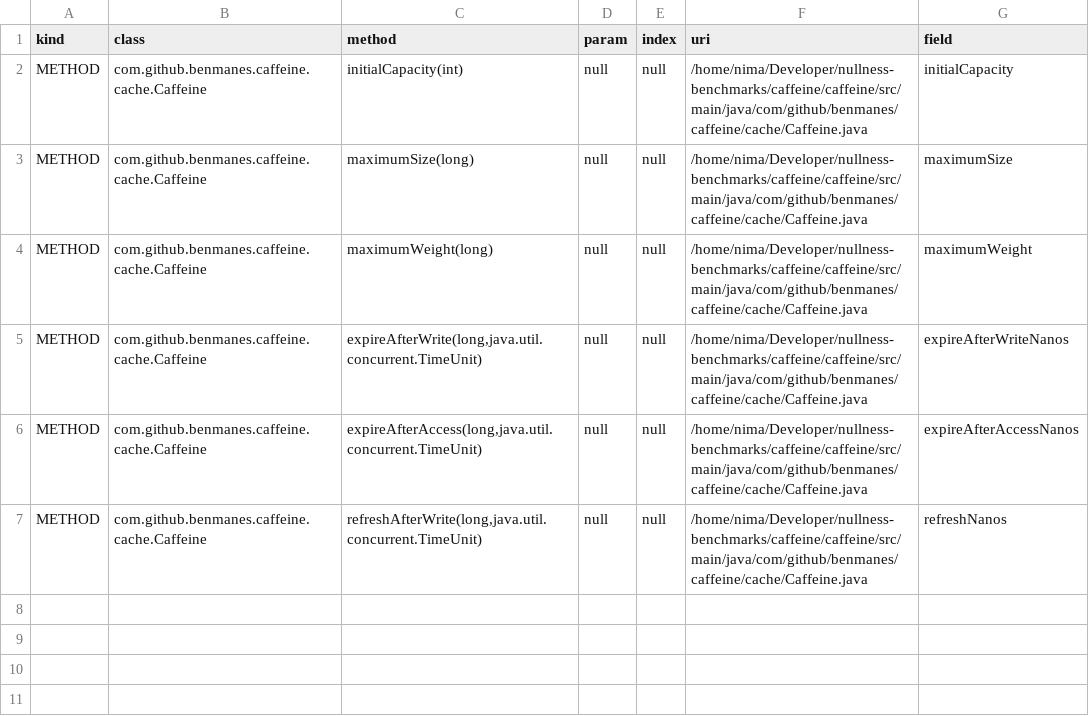
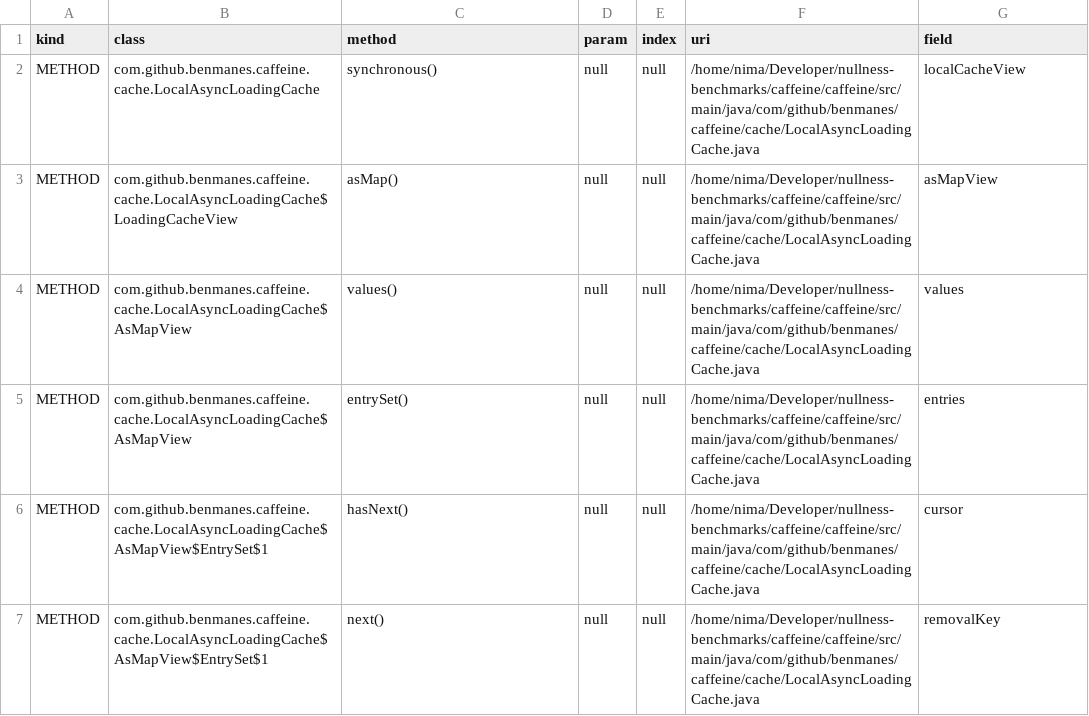
Before and after one commit to nimakarimipour/caffeine, a TSV file: annotator-out/0/field_init.tsv, drawn as a sheet.

```diff
--- a/annotator-out/0/field_init.tsv
+++ b/annotator-out/0/field_init.tsv
@@ -1,7 +1,7 @@
 kind	class	method	param	index	uri	field
-METHOD	com.github.benmanes.caffeine.cache.Caffeine	initialCapacity(int)	null	null	/home/nima/Developer/nullness-benchmarks/caffeine/caffeine/src/main/java/com/github/benmanes/caffeine/cache/Caffeine.java	initialCapacity
-METHOD	com.github.benmanes.caffeine.cache.Caffeine	maximumSize(long)	null	null	/home/nima/Developer/nullness-benchmarks/caffeine/caffeine/src/main/java/com/github/benmanes/caffeine/cache/Caffeine.java	maximumSize
-METHOD	com.github.benmanes.caffeine.cache.Caffeine	maximumWeight(long)	null	null	/home/nima/Developer/nullness-benchmarks/caffeine/caffeine/src/main/java/com/github/benmanes/caffeine/cache/Caffeine.java	maximumWeight
-METHOD	com.github.benmanes.caffeine.cache.Caffeine	expireAfterWrite(long,java.util.concurrent.TimeUnit)	null	null	/home/nima/Developer/nullness-benchmarks/caffeine/caffeine/src/main/java/com/github/benmanes/caffeine/cache/Caffeine.java	expireAfterWriteNanos
-METHOD	com.github.benmanes.caffeine.cache.Caffeine	expireAfterAccess(long,java.util.concurrent.TimeUnit)	null	null	/home/nima/Developer/nullness-benchmarks/caffeine/caffeine/src/main/java/com/github/benmanes/caffeine/cache/Caffeine.java	expireAfterAccessNanos
-METHOD	com.github.benmanes.caffeine.cache.Caffeine	refreshAfterWrite(long,java.util.concurrent.TimeUnit)	null	null	/home/nima/Developer/nullness-benchmarks/caffeine/caffeine/src/main/java/com/github/benmanes/caffeine/cache/Caffeine.java	refreshNanos
+METHOD	com.github.benmanes.caffeine.cache.LocalAsyncLoadingCache	synchronous()	null	null	/home/nima/Developer/nullness-benchmarks/caffeine/caffeine/src/main/java/com/github/benmanes/caffeine/cache/LocalAsyncLoadingCache.java	localCacheView
+METHOD	com.github.benmanes.caffeine.cache.LocalAsyncLoadingCache$LoadingCacheView	asMap()	null	null	/home/nima/Developer/nullness-benchmarks/caffeine/caffeine/src/main/java/com/github/benmanes/caffeine/cache/LocalAsyncLoadingCache.java	asMapView
+METHOD	com.github.benmanes.caffeine.cache.LocalAsyncLoadingCache$AsMapView	values()	null	null	/home/nima/Developer/nullness-benchmarks/caffeine/caffeine/src/main/java/com/github/benmanes/caffeine/cache/LocalAsyncLoadingCache.java	values
+METHOD	com.github.benmanes.caffeine.cache.LocalAsyncLoadingCache$AsMapView	entrySet()	null	null	/home/nima/Developer/nullness-benchmarks/caffeine/caffeine/src/main/java/com/github/benmanes/caffeine/cache/LocalAsyncLoadingCache.java	entries
+METHOD	com.github.benmanes.caffeine.cache.LocalAsyncLoadingCache$AsMapView$EntrySet$1	hasNext()	null	null	/home/nima/Developer/nullness-benchmarks/caffeine/caffeine/src/main/java/com/github/benmanes/caffeine/cache/LocalAsyncLoadingCache.java	cursor
+METHOD	com.github.benmanes.caffeine.cache.LocalAsyncLoadingCache$AsMapView$EntrySet$1	next()	null	null	/home/nima/Developer/nullness-benchmarks/caffeine/caffeine/src/main/java/com/github/benmanes/caffeine/cache/LocalAsyncLoadingCache.java	removalKey
```
Also changed, not shown: annotator-out/0/errors.tsv, annotator-out/0/fixes.tsv, 28 other files.
